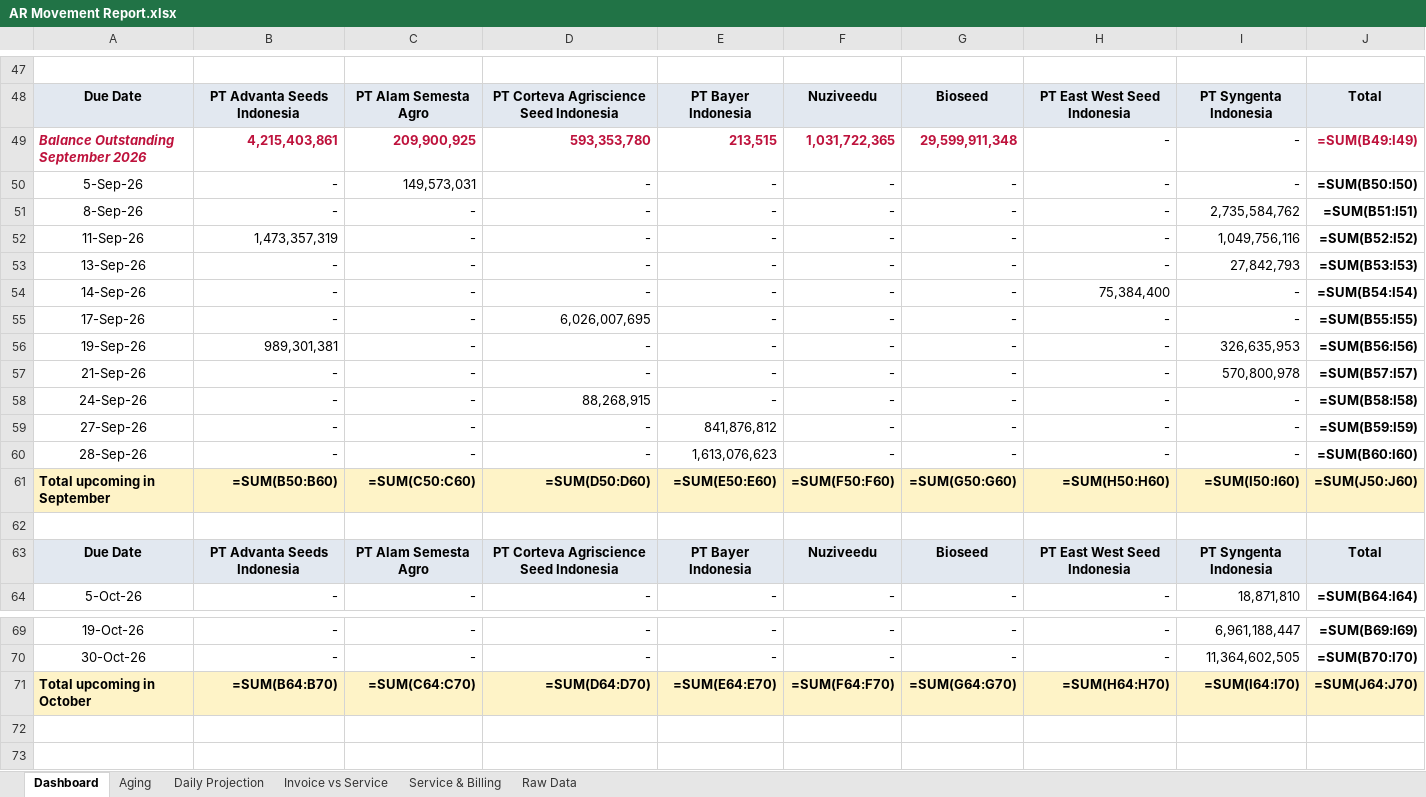
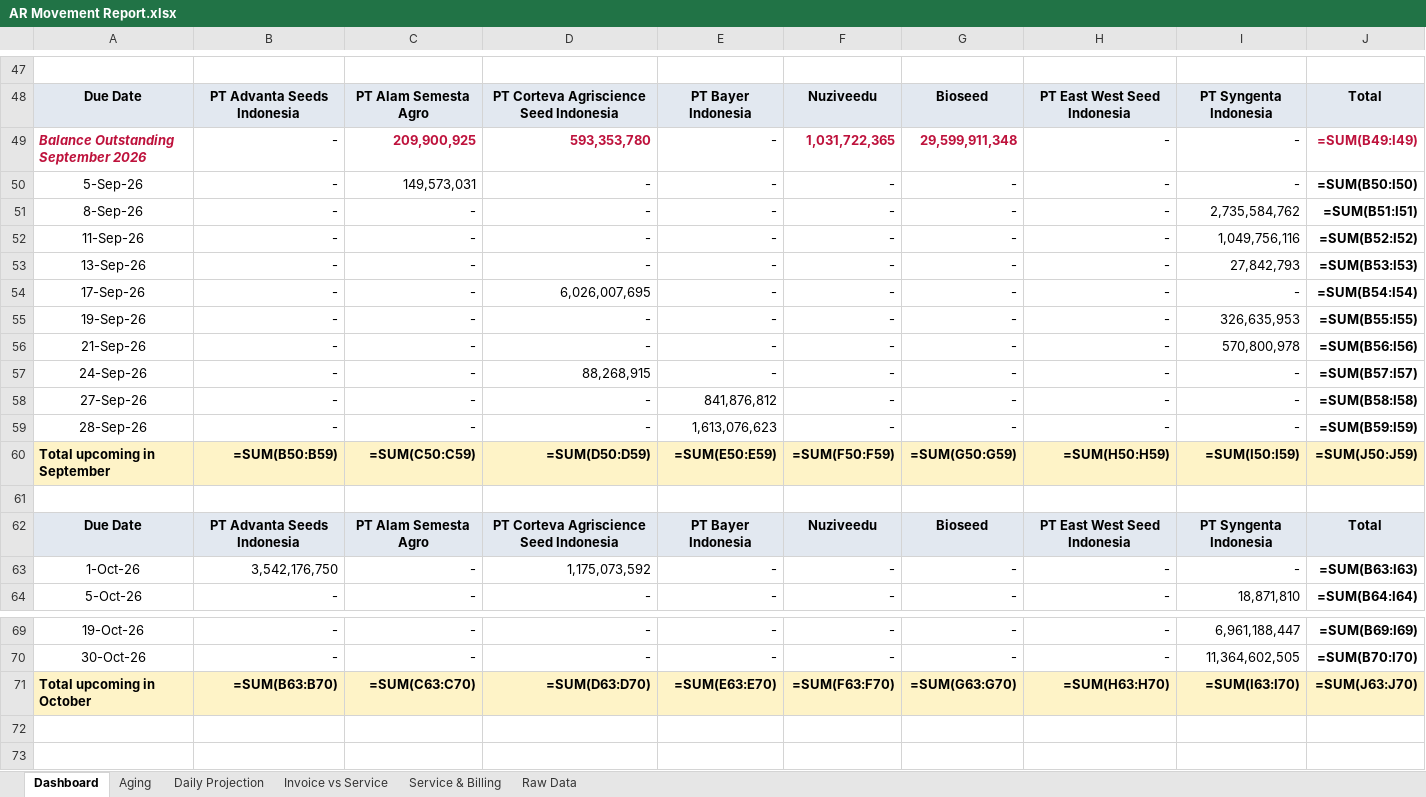
Before and after one commit to finmanagerindonesia-dev/psi-ar-dashboard, an Excel workbook: AR Movement Report.xlsx, sheet Dashboard, drawn as a sheet; only a part is shown, gaps mark what is left out; values as stored, in another font and other column widths than the file's, no borders; formulas without a stored value are shown as written; removed rows and columns are numbered as before the commit, all else as after; the diff covers the shown part only; the diff names each change by its address in the sheet, - before the commit and + after, or states it on an @@ line.

Commit message:
Auto-deploy AR dashboard 2026-09-03 06:58

```diff
--- a/AR Movement Report.xlsx (sheet Dashboard)
+++ b/AR Movement Report.xlsx (sheet Dashboard)
-B49: 4,215,403,861
+B49: -
@@ B49 bold: on → off, text colour: #BE123C → black @@
-E49: 213,515
+E49: -
@@ E49 bold: on → off, text colour: #BE123C → black @@
-B52: 1,473,357,319
+B52: -
-row 54: 14-Sep-26 | - | - | - | - | - | - | 75,384,400 | - | =SUM(B54:I54)
-J54: =SUM(B55:I55)
+J54: =SUM(B54:I54)
-B55: 989,301,381
+B55: -
-J55: =SUM(B56:I56)
+J55: =SUM(B55:I55)
-J56: =SUM(B57:I57)
+J56: =SUM(B56:I56)
-J57: =SUM(B58:I58)
+J57: =SUM(B57:I57)
-J58: =SUM(B59:I59)
+J58: =SUM(B58:I58)
-J59: =SUM(B60:I60)
+J59: =SUM(B59:I59)
-B60: =SUM(B50:B60)
+B60: =SUM(B50:B59)
-C60: =SUM(C50:C60)
+C60: =SUM(C50:C59)
-D60: =SUM(D50:D60)
+D60: =SUM(D50:D59)
-E60: =SUM(E50:E60)
+E60: =SUM(E50:E59)
-F60: =SUM(F50:F60)
+F60: =SUM(F50:F59)
-G60: =SUM(G50:G60)
+G60: =SUM(G50:G59)
-H60: =SUM(H50:H60)
+H60: =SUM(H50:H59)
-I60: =SUM(I50:I60)
+I60: =SUM(I50:I59)
-J60: =SUM(J50:J60)
+J60: =SUM(J50:J59)
+row 63: 1-Oct-26 | 3,542,176,750 | - | 1,175,073,592 | - | - | - | - | - | =SUM(B63:I63)
-B71: =SUM(B64:B70)
+B71: =SUM(B63:B70)
-C71: =SUM(C64:C70)
+C71: =SUM(C63:C70)
-D71: =SUM(D64:D70)
+D71: =SUM(D63:D70)
-E71: =SUM(E64:E70)
+E71: =SUM(E63:E70)
-F71: =SUM(F64:F70)
+F71: =SUM(F63:F70)
-G71: =SUM(G64:G70)
+G71: =SUM(G63:G70)
-H71: =SUM(H64:H70)
+H71: =SUM(H63:H70)
-I71: =SUM(I64:I70)
+I71: =SUM(I63:I70)
-J71: =SUM(J64:J70)
+J71: =SUM(J63:J70)
```
Also changed, not shown: 3 added rows, 3 removed rows, 10 edited cells and cell formats elsewhere in this sheet, sheet Invoice vs Service, sheet Raw Data, sheet Daily Projection, sheet Aging, sheet Service & Billing.
